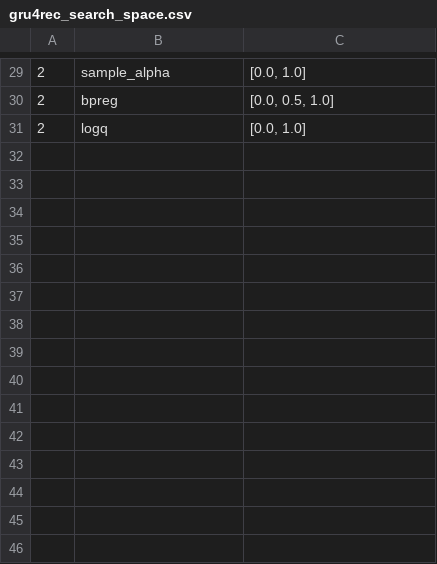
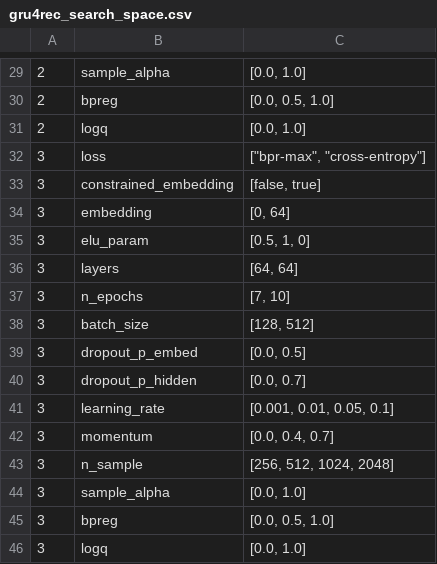
Before and after one commit to Laura-Legat/Practical-Work-AI, a CSV file: results/gru4rec_search_space.csv, drawn as a sheet; only a part is shown, gaps mark what is left out; the diff names each change by its address in the sheet, - before the commit and + after, or states it on an @@ line.

```diff
--- a/results/gru4rec_search_space.csv
+++ b/results/gru4rec_search_space.csv
+row 32: 3 | loss | ["bpr-max", "cross-entropy"]
+row 33: 3 | constrained_embedding | [false, true]
+row 34: 3 | embedding | [0, 64]
+row 35: 3 | elu_param | [0.5, 1, 0]
+row 36: 3 | layers | [64, 64]
+row 37: 3 | n_epochs | [7, 10]
+row 38: 3 | batch_size | [128, 512]
+row 39: 3 | dropout_p_embed | [0.0, 0.5]
+row 40: 3 | dropout_p_hidden | [0.0, 0.7]
+row 41: 3 | learning_rate | [0.001, 0.01, 0.05, 0.1]
+row 42: 3 | momentum | [0.0, 0.4, 0.7]
+row 43: 3 | n_sample | [256, 512, 1024, 2048]
+row 44: 3 | sample_alpha | [0.0, 1.0]
+row 45: 3 | bpreg | [0.0, 0.5, 1.0]
+row 46: 3 | logq | [0.0, 1.0]
```
Also changed, not shown: results/optuna_vis_gru4rec.csv, 1 other file.
